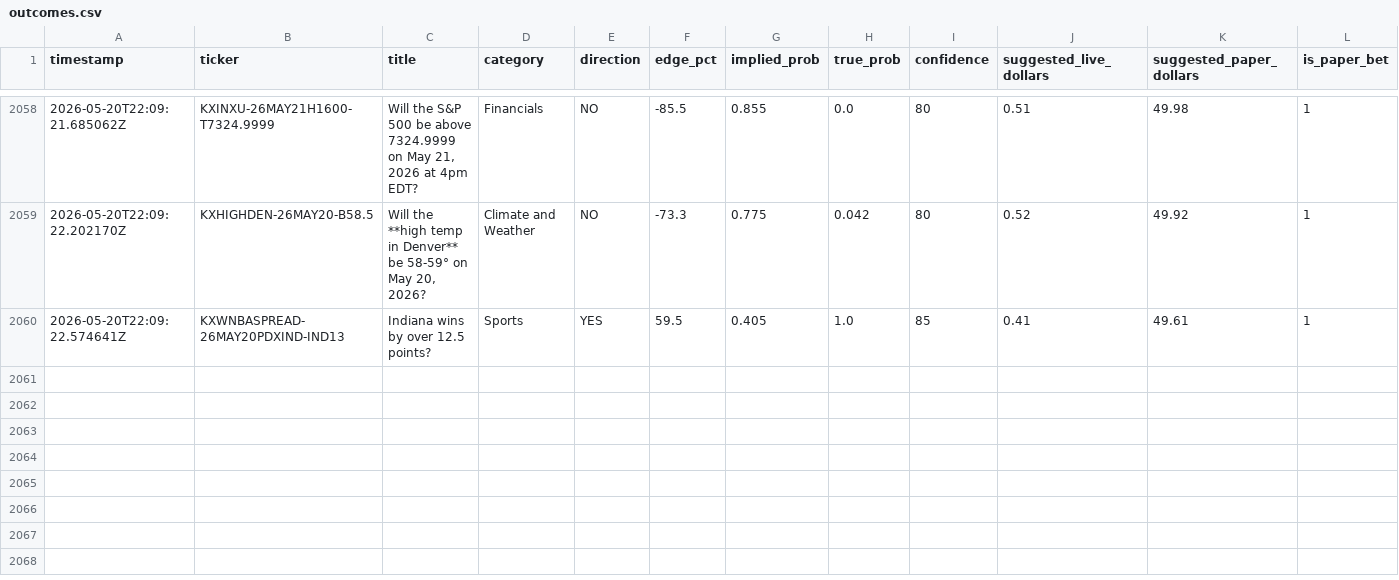
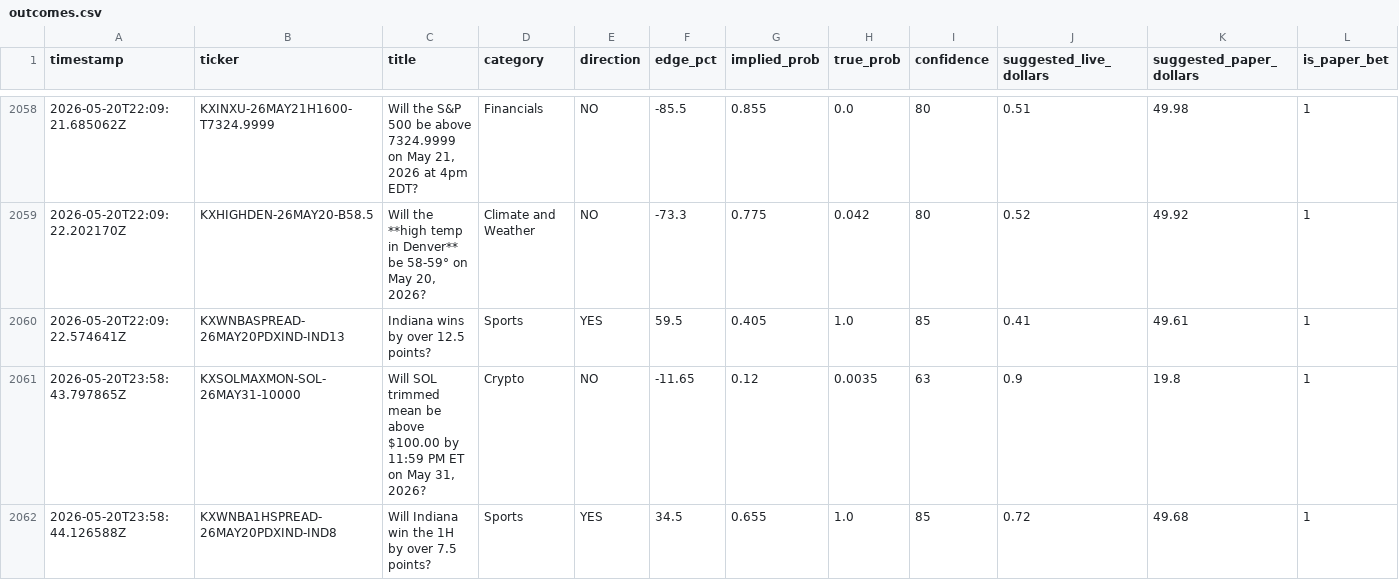
Before and after one commit to mehpackers13/kalshi-bot, a CSV file: outcomes.csv, drawn as a sheet; only a part is shown, gaps mark what is left out; rows hold the shown columns only; the diff names each change by its address in the sheet, - before the commit and + after, or states it on an @@ line.

```diff
--- a/outcomes.csv
+++ b/outcomes.csv
+row 2061: 2026-05-20T23:58:43.797865Z | KXSOLMAXMON-SOL-26MAY31-10000 | Will SOL trimmed mean be above $100.00 by 11:59 PM ET on May 31, 2026? | Crypto | NO | -11.65 | 0.12 | 0.0035 | 63 | 0.9 | 19.8 | 1
+row 2062: 2026-05-20T23:58:44.126588Z | KXWNBA1HSPREAD-26MAY20PDXIND-IND8 | Will Indiana win the 1H by over 7.5 points? | Sports | YES | 34.5 | 0.655 | 1.0 | 85 | 0.72 | 49.68 | 1
```
Also changed, not shown: 4 other files.
